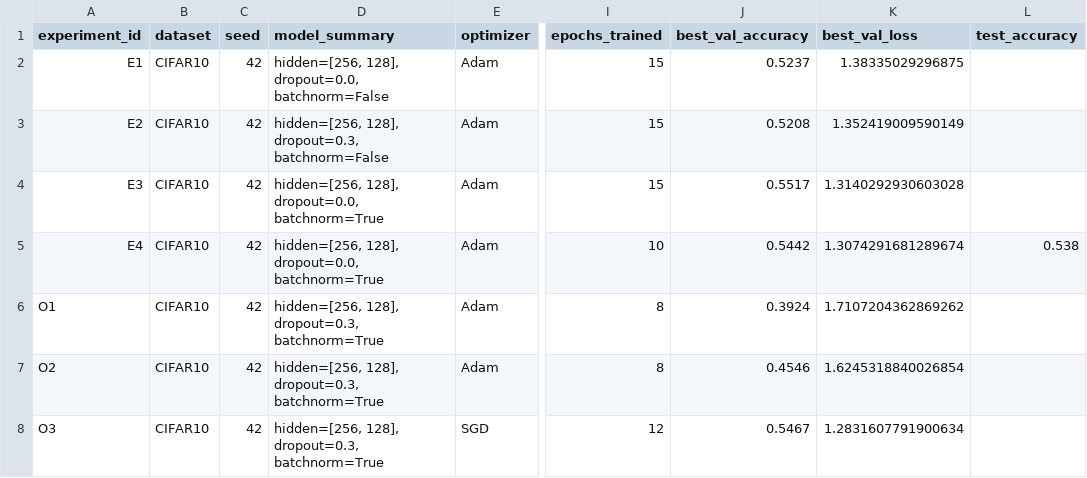
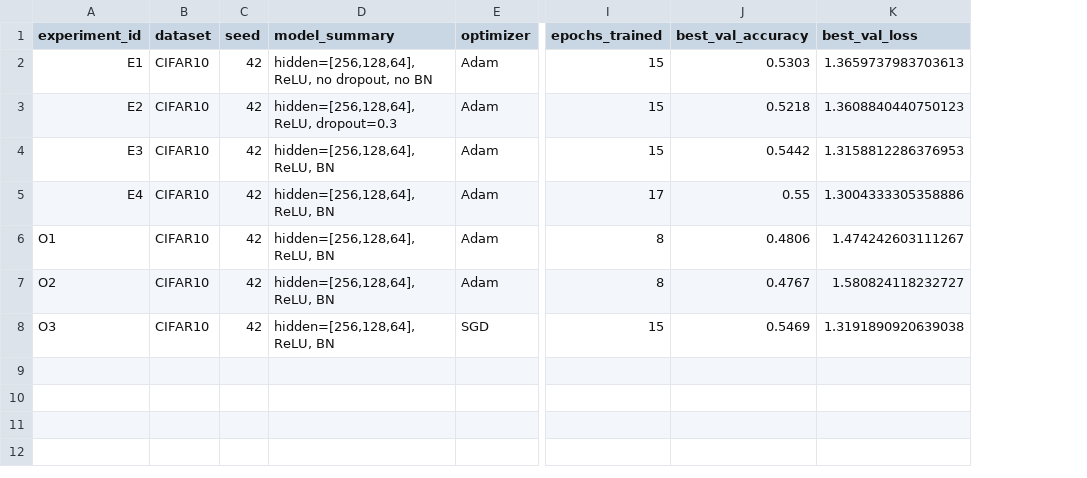
Before and after one commit to reggie-glitch/ai-course2-regina-2025, a CSV file: homeworks/HW08-09/artifacts/runs.csv, drawn as a sheet; only a part is shown, gaps mark what is left out; the diff names each change by its address in the sheet, - before the commit and + after, or states it on an @@ line.

```diff
--- a/homeworks/HW08-09/artifacts/runs.csv
+++ b/homeworks/HW08-09/artifacts/runs.csv
-column L (test_accuracy), row 5: 0.538
-D2 (model_summary): hidden=[256, 128], dropout=0.0, batchnorm=False
+D2 (model_summary): hidden=[256,128,64], ReLU, no dropout, no BN
-J2 (best_val_accuracy): 0.5237
+J2 (best_val_accuracy): 0.5303
-K2 (best_val_loss): 1.38335029296875
+K2 (best_val_loss): 1.3659737983703613
-D3 (model_summary): hidden=[256, 128], dropout=0.3, batchnorm=False
+D3 (model_summary): hidden=[256,128,64], ReLU, dropout=0.3
-J3 (best_val_accuracy): 0.5208
+J3 (best_val_accuracy): 0.5218
-K3 (best_val_loss): 1.352419009590149
+K3 (best_val_loss): 1.3608840440750123
-D4:D5 (model_summary): hidden=[256, 128], dropout=0.0, batchnorm=True
+D4:D5 (model_summary): hidden=[256,128,64], ReLU, BN
-J4 (best_val_accuracy): 0.5517
+J4 (best_val_accuracy): 0.5442
-K4 (best_val_loss): 1.3140292930603028
+K4 (best_val_loss): 1.3158812286376953
-I5 (epochs_trained): 10
+I5 (epochs_trained): 17
-J5 (best_val_accuracy): 0.5442
+J5 (best_val_accuracy): 0.55
-K5 (best_val_loss): 1.3074291681289674
+K5 (best_val_loss): 1.3004333305358886
-D6:D8 (model_summary): hidden=[256, 128], dropout=0.3, batchnorm=True
+D6:D8 (model_summary): hidden=[256,128,64], ReLU, BN
-J6 (best_val_accuracy): 0.3924
+J6 (best_val_accuracy): 0.4806
-K6 (best_val_loss): 1.7107204362869262
+K6 (best_val_loss): 1.474242603111267
-J7 (best_val_accuracy): 0.4546
+J7 (best_val_accuracy): 0.4767
-K7 (best_val_loss): 1.6245318840026854
+K7 (best_val_loss): 1.580824118232727
-I8 (epochs_trained): 12
+I8 (epochs_trained): 15
-J8 (best_val_accuracy): 0.5467
+J8 (best_val_accuracy): 0.5469
-K8 (best_val_loss): 1.2831607791900634
+K8 (best_val_loss): 1.3191890920639038
```
Also changed, not shown: 6 other files.
